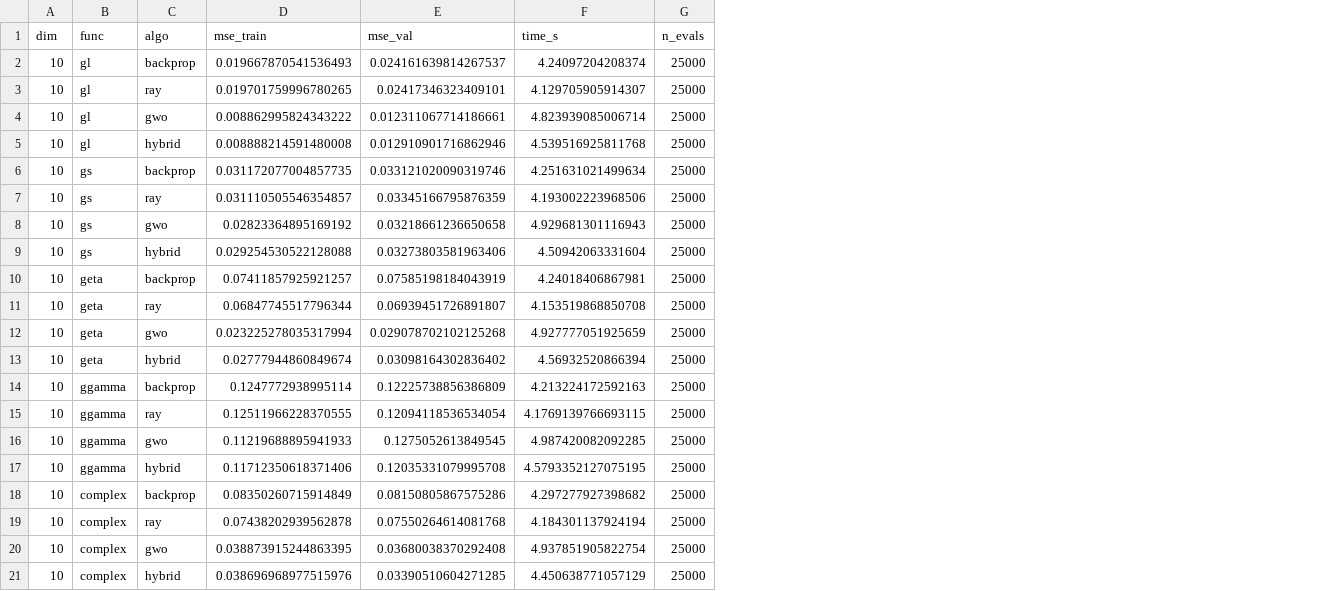
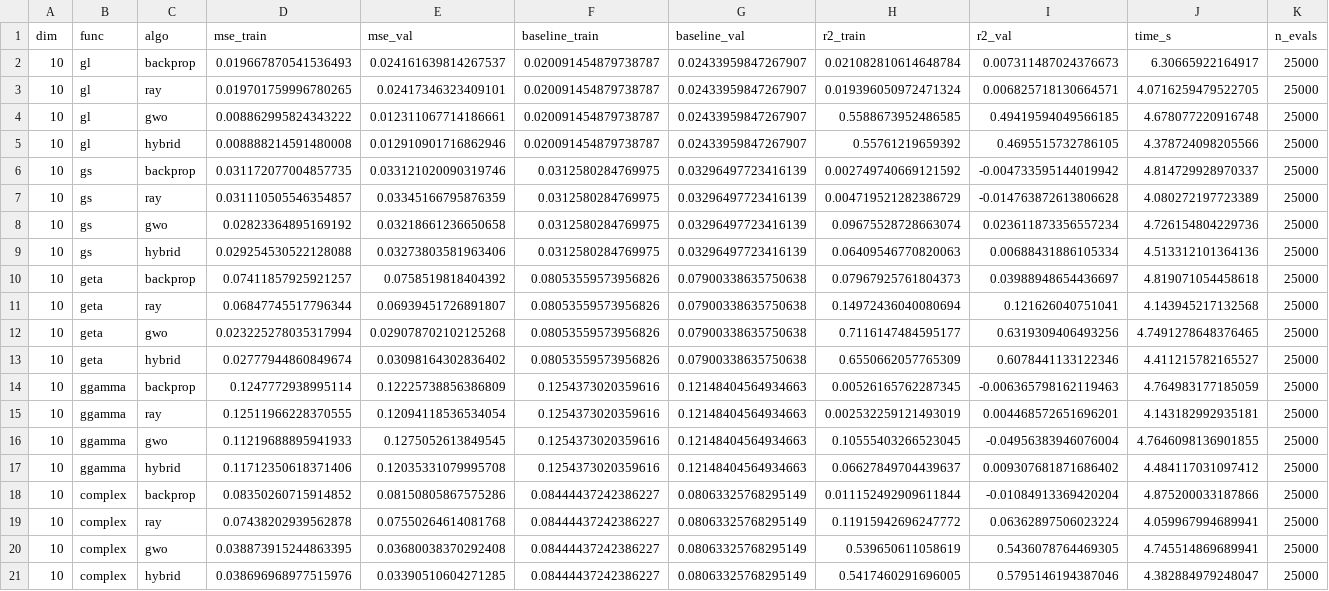
Before and after one commit to dylanathouel/non-countigous-deep, a CSV file: results/10d/summary.csv, drawn as a sheet; addresses are those after the commit; the diff names each change by its address in the sheet, - before the commit and + after, or states it on an @@ line.

```diff
--- a/results/10d/summary.csv
+++ b/results/10d/summary.csv
+column F (baseline_train), rows 2-21: 0.020091454879738787 | 0.020091454879738787 | 0.020091454879738787 | 0.020091454879738787 | 0.0312580284769975 | 0.0312580284769975 | 0.0312580284769975 | 0.0312580284769975 | 0.08053559573956826 | 0.08053559573956826 | 0.08053559573956826 | 0.08053559573956826 | 0.1254373020359616 | 0.1254373020359616 | 0.1254373020359616 | 0.1254373020359616 | 0.08444437242386227 | 0.08444437242386227 | 0.08444437242386227 | 0.08444437242386227
+column G (baseline_val), rows 2-21: 0.02433959847267907 | 0.02433959847267907 | 0.02433959847267907 | 0.02433959847267907 | 0.03296497723416139 | 0.03296497723416139 | 0.03296497723416139 | 0.03296497723416139 | 0.07900338635750638 | 0.07900338635750638 | 0.07900338635750638 | 0.07900338635750638 | 0.12148404564934663 | 0.12148404564934663 | 0.12148404564934663 | 0.12148404564934663 | 0.08063325768295149 | 0.08063325768295149 | 0.08063325768295149 | 0.08063325768295149
+column H (r2_train), rows 2-21: 0.021082810614648784 | 0.019396050972471324 | 0.5588673952486585 | 0.55761219659392 | 0.002749740669121592 | 0.004719521282386729 | 0.09675528728663074 | 0.06409546770820063 | 0.07967925761804373 | 0.14972436040080694 | 0.7116147484595177 | 0.6550662057765309 | 0.00526165762287345 | 0.002532259121493019 | 0.10555403266523045 | 0.06627849704439637 | 0.011152492909611844 | 0.11915942696247772 | 0.539650611058619 | 0.5417460291696005
+column I (r2_val), rows 2-21: 0.007311487024376673 | 0.006825718130664571 | 0.49419594049566185 | 0.4695515732786105 | -0.004733595144019942 | -0.014763872613806628 | 0.023611873356557234 | 0.00688431886105334 | 0.03988948654436697 | 0.121626040751041 | 0.6319309406493256 | 0.6078441133122346 | -0.006365798162119463 | 0.004468572651696201 | -0.04956383946076004 | 0.009307681871686402 | -0.01084913369420204 | 0.06362897506023224 | 0.5436078764469305 | 0.5795146194387046
-J2 (time_s): 4.24097204208374
+J2 (time_s): 6.30665922164917
-J3 (time_s): 4.129705905914307
+J3 (time_s): 4.0716259479522705
-J4 (time_s): 4.823939085006714
+J4 (time_s): 4.678077220916748
-J5 (time_s): 4.539516925811768
+J5 (time_s): 4.378724098205566
-J6 (time_s): 4.251631021499634
+J6 (time_s): 4.814729928970337
-J7 (time_s): 4.193002223968506
+J7 (time_s): 4.080272197723389
-J8 (time_s): 4.929681301116943
+J8 (time_s): 4.726154804229736
-J9 (time_s): 4.50942063331604
+J9 (time_s): 4.513312101364136
-E10 (mse_val): 0.07585198184043919
+E10 (mse_val): 0.0758519818404392
-J10 (time_s): 4.24018406867981
+J10 (time_s): 4.819071054458618
-J11 (time_s): 4.153519868850708
+J11 (time_s): 4.143945217132568
-J12 (time_s): 4.927777051925659
+J12 (time_s): 4.7491278648376465
-J13 (time_s): 4.56932520866394
+J13 (time_s): 4.411215782165527
-J14 (time_s): 4.213224172592163
+J14 (time_s): 4.764983177185059
-J15 (time_s): 4.1769139766693115
+J15 (time_s): 4.143182992935181
-J16 (time_s): 4.987420082092285
+J16 (time_s): 4.7646098136901855
-J17 (time_s): 4.5793352127075195
+J17 (time_s): 4.484117031097412
-D18 (mse_train): 0.08350260715914849
+D18 (mse_train): 0.08350260715914852
-J18 (time_s): 4.297277927398682
+J18 (time_s): 4.875200033187866
-J19 (time_s): 4.184301137924194
+J19 (time_s): 4.059967994689941
-J20 (time_s): 4.937851905822754
+J20 (time_s): 4.745514869689941
-J21 (time_s): 4.450638771057129
+J21 (time_s): 4.382884979248047
```
Also changed, not shown: results/3d/summary.csv, results/50d/summary.csv, 23 other files.
